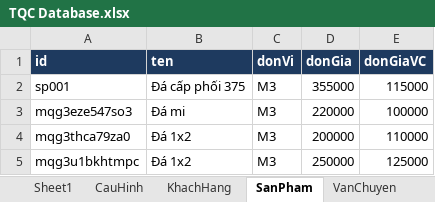
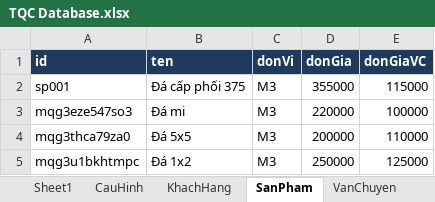
Before and after one commit to khoadla097/TQC_Manage_System, an Excel workbook: source/TQC Database.xlsx, sheet SanPham, drawn as a sheet; values as stored, in another font and other column widths than the file's, no borders; charts and pictures not drawn; the diff names each change by its address in the sheet, - before the commit and + after, or states it on an @@ line.

```diff
--- a/source/TQC Database.xlsx (sheet SanPham)
+++ b/source/TQC Database.xlsx (sheet SanPham)
-B4 (ten): Đá 1x2
+B4 (ten): Đá 5x5
```
Also changed, not shown: sheet KhachHang, sheet VanChuyen, 1 other file.
